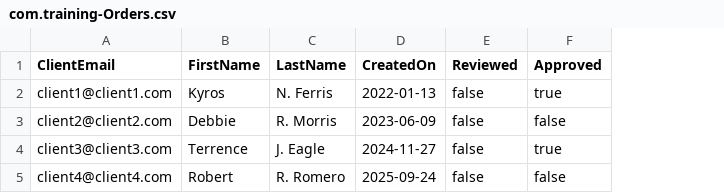
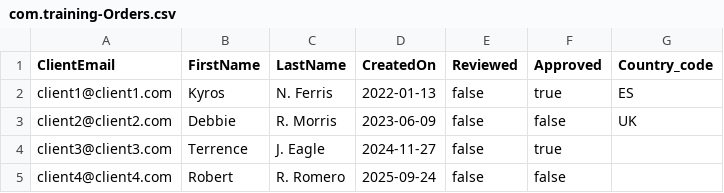
Before and after one commit to henrysotelo/SAPBTP-CAPV2, a CSV file: db/data/com.training-Orders.csv, drawn as a sheet; the diff names each change by its address in the sheet, - before the commit and + after, or states it on an @@ line.

```diff
--- a/db/data/com.training-Orders.csv
+++ b/db/data/com.training-Orders.csv
+column G (Country_code), rows 2-3: ES | UK
```
Also changed, not shown: 4 other files.
